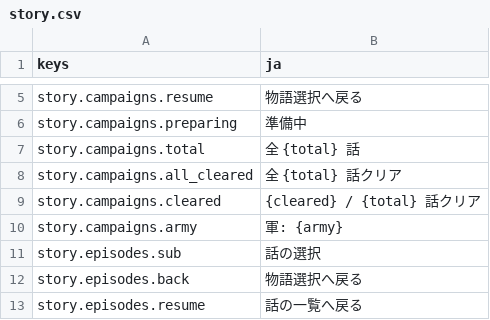
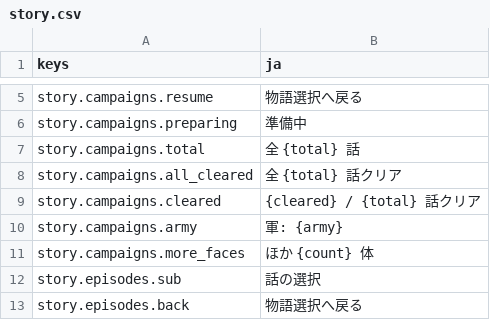
Before and after one commit to mattyan1053/pj-legion, a CSV file: game/text/story.csv, drawn as a sheet; only a part is shown, gaps mark what is left out; the shorter side is filled out with more unchanged rows.

```diff
--- a/game/text/story.csv
+++ b/game/text/story.csv
@@ -10,2 +10,3 @@ story.campaigns.cleared,{cleared} / {total} 話クリア
 story.campaigns.army,軍: {army}
+story.campaigns.more_faces,ほか {count} 体
 story.episodes.sub,話の選択
```
Also changed, not shown: 9 other files.
